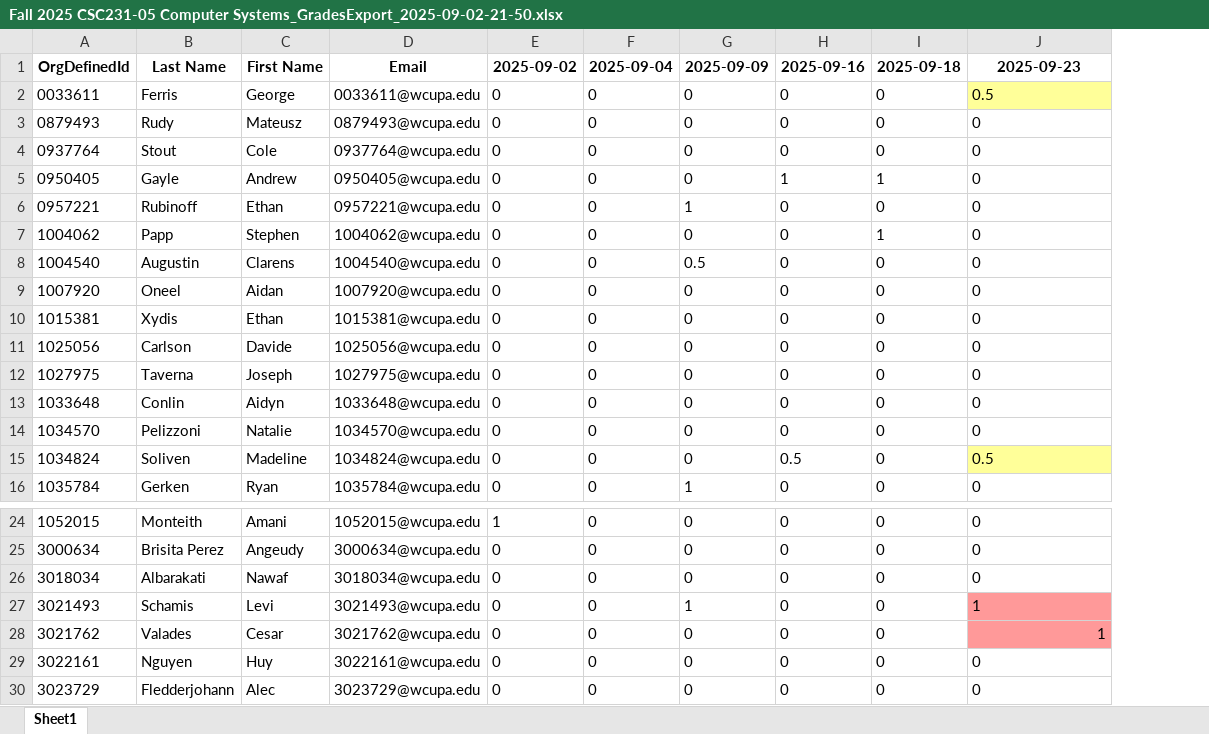
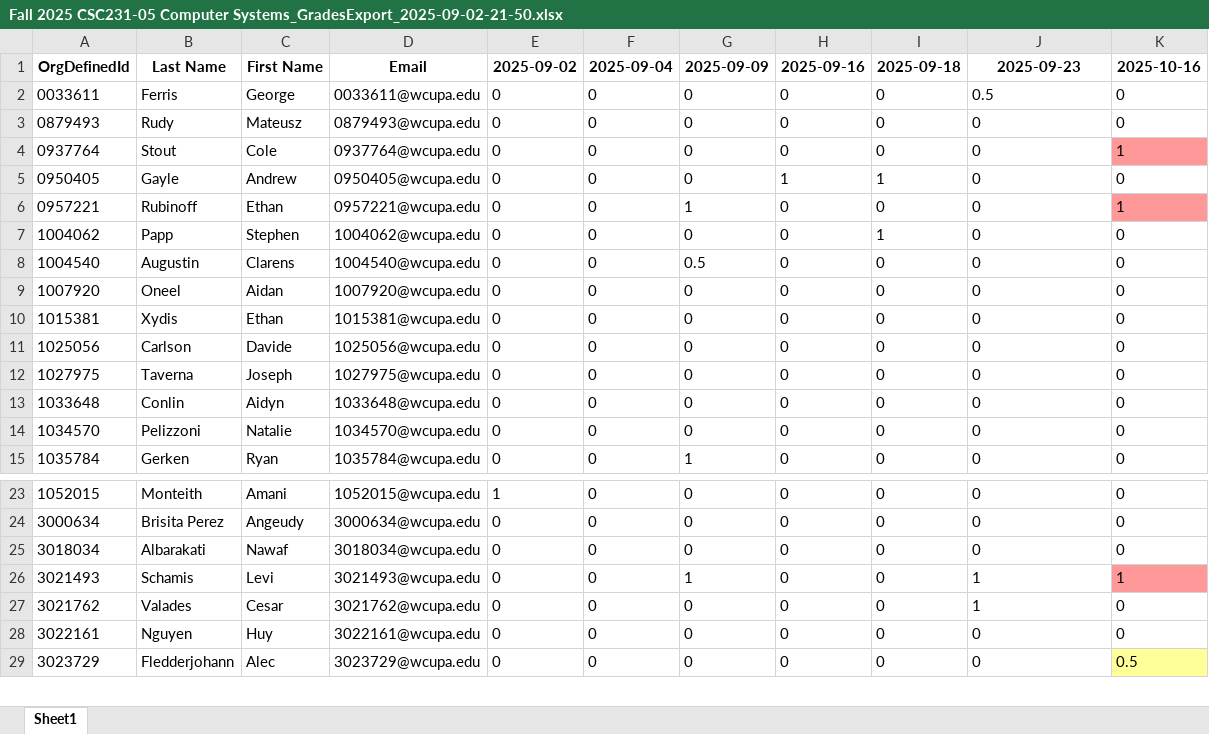
Before and after one commit to amiruzzaman/amiruzzaman.github.io, an Excel workbook: attendance/Fall 2025 CSC231-05 Computer Systems_GradesExport_2025-09-02-21-50.xlsx, sheet Sheet1, drawn as a sheet; only a part is shown, gaps mark what is left out; values as stored, in another font and other column widths than the file's, no borders; removed rows and columns are numbered as before the commit, all else as after; the diff names each change by its address in the sheet, - before the commit and + after, or states it on an @@ line.

Commit message:
updated attendance/Fall 2025 CSC231-05 Computer Systems_GradesExport_2025-09-02-21-50.xlsx

```diff
--- a/attendance/Fall 2025 CSC231-05 Computer Systems_GradesExport_2025-09-02-21-50.xlsx (sheet Sheet1)
+++ b/attendance/Fall 2025 CSC231-05 Computer Systems_GradesExport_2025-09-02-21-50.xlsx (sheet Sheet1)
+column K, rows 1-15: 2025-10-16 | 0 | 0 | 1 | 0 | 1 | 0 | 0 | 0 | 0 | 0 | 0 | 0 | 0 | 0; rows 23-29: 0 | 0 | 0 | 1 | 0 | 0 | 0.5
-J2 fill: #FFFF99
+J2 fill: none
-row 15: 1034824 | Soliven | Madeline | 1034824@wcupa.edu | 0 | 0 | 0 | 0.5 | 0 | 0.5
-J26:J27 fill: #FF9999
+J26:J27 fill: none
-J27 alignment: right
+J27 alignment: left
```
